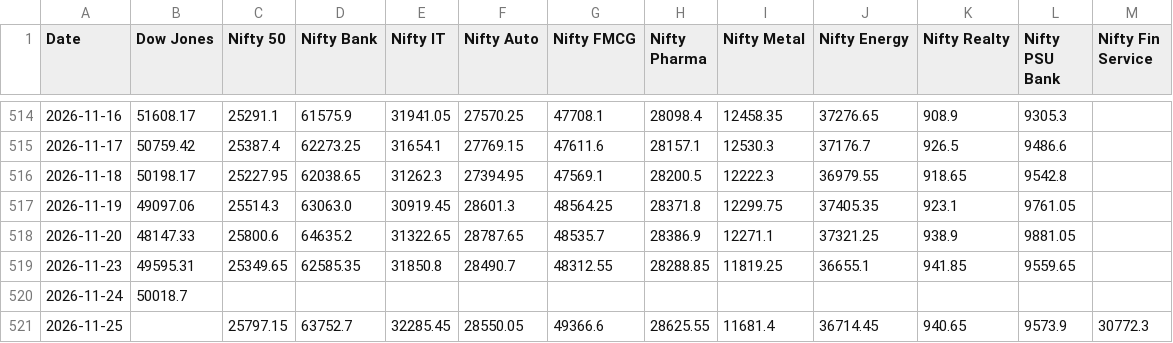
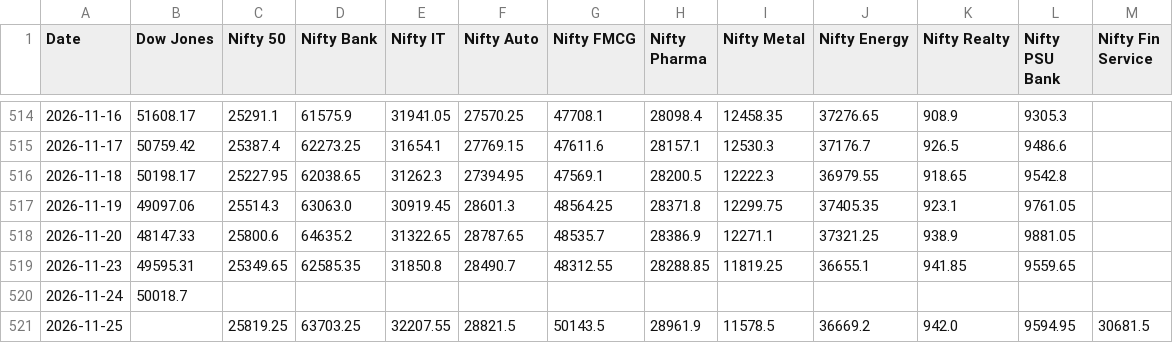
Before and after one commit to deepakhanda77-spec/market-dashboard, a CSV file: dashboard.csv, drawn as a sheet; only a part is shown, gaps mark what is left out.

Commit message:
Update market data

```diff
--- a/dashboard.csv
+++ b/dashboard.csv
@@ -520,2 +520,2 @@ Date,Dow Jones,Nifty 50,Nifty Bank,Nifty IT,Nifty Auto,Nifty FMCG,Nifty Pharma,N
 2026-11-24,50018.7,,,,,,,,,,,
-2026-11-25,,25797.15,63752.7,32285.45,28550.05,49366.6,28625.55,11681.4,36714.45,940.65,9573.9,30772.3
+2026-11-25,,25819.25,63703.25,32207.55,28821.5,50143.5,28961.9,11578.5,36669.2,942.0,9594.95,30681.5
```
Also changed, not shown: 1 other file.
